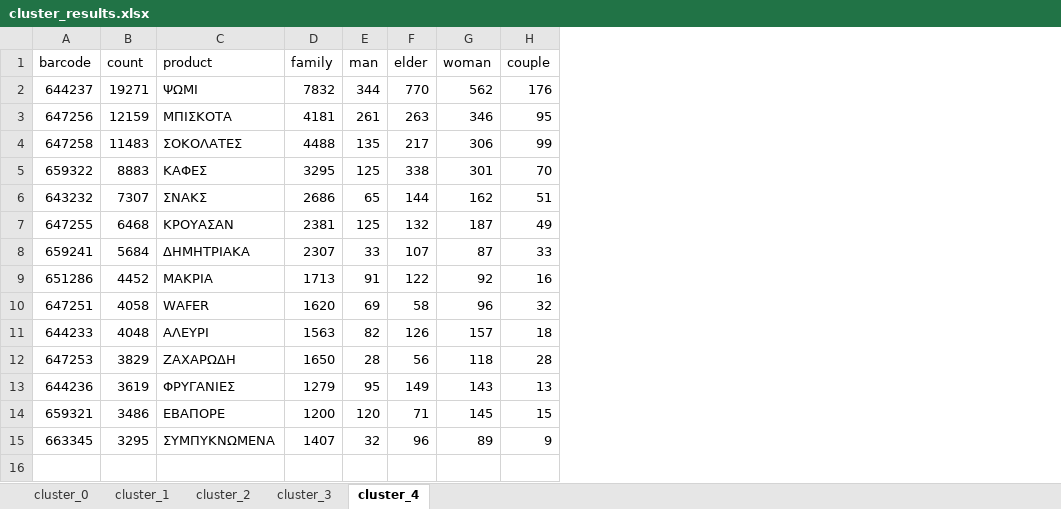
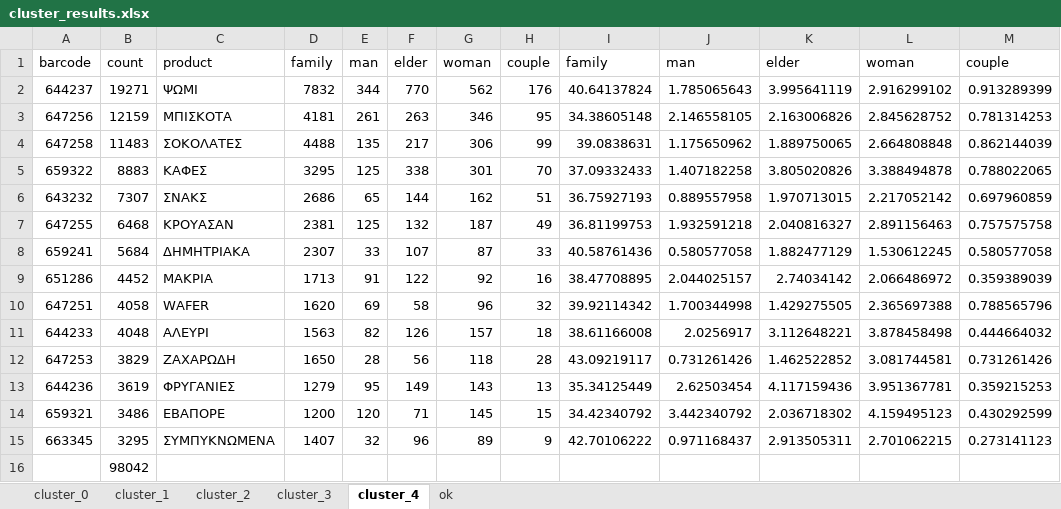
Before and after one commit to katerinarousi/POS-supermarket-assignment, an Excel workbook: Customer_segmentation/cluster_results.xlsx, sheet cluster_4, drawn as a sheet; values as stored, in another font and other column widths than the file's, no borders; the diff names each change by its address in the sheet, - before the commit and + after, or states it on an @@ line.

```diff
--- a/Customer_segmentation/cluster_results.xlsx (sheet cluster_4)
+++ b/Customer_segmentation/cluster_results.xlsx (sheet cluster_4)
+sheet tab: ok
+column I, rows 1-15: family | 40.64137824 | 34.38605148 | 39.0838631 | 37.09332433 | 36.75927193 | 36.81199753 | 40.58761436 | 38.47708895 | 39.92114342 | 38.61166008 | 43.09219117 | 35.34125449 | 34.42340792 | 42.70106222
+column J, rows 1-15: man | 1.785065643 | 2.146558105 | 1.175650962 | 1.407182258 | 0.889557958 | 1.932591218 | 0.580577058 | 2.044025157 | 1.700344998 | 2.0256917 | 0.731261426 | 2.62503454 | 3.442340792 | 0.971168437
+column K, rows 1-15: elder | 3.995641119 | 2.163006826 | 1.889750065 | 3.805020826 | 1.970713015 | 2.040816327 | 1.882477129 | 2.74034142 | 1.429275505 | 3.112648221 | 1.462522852 | 4.117159436 | 2.036718302 | 2.913505311
+column L, rows 1-15: woman | 2.916299102 | 2.845628752 | 2.664808848 | 3.388494878 | 2.217052142 | 2.891156463 | 1.530612245 | 2.066486972 | 2.365697388 | 3.878458498 | 3.081744581 | 3.951367781 | 4.159495123 | 2.701062215
+column M, rows 1-15: couple | 0.913289399 | 0.781314253 | 0.862144039 | 0.788022065 | 0.697960859 | 0.757575758 | 0.580577058 | 0.359389039 | 0.788565796 | 0.444664032 | 0.731261426 | 0.359215253 | 0.430292599 | 0.273141123
+row 16:  | 98042
```
Also changed, not shown: 1 other file.
